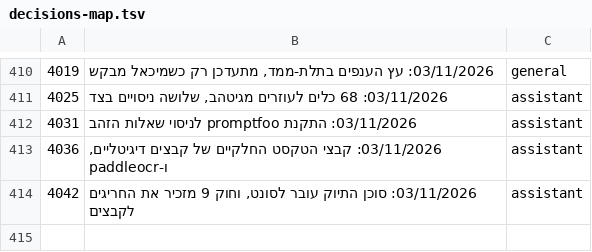
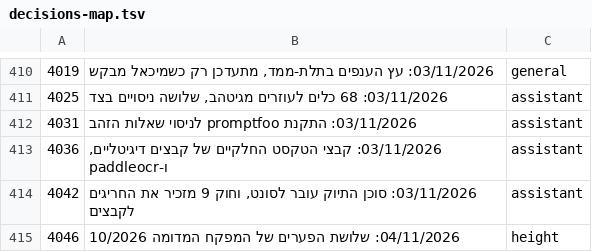
Before and after one commit to mishaf1988-lgtm/tfugen-safety, a TSV file: project-files/domains/decisions-map.tsv, drawn as a sheet; only a part is shown, gaps mark what is left out; the diff names each change by its address in the sheet, - before the commit and + after, or states it on an @@ line.

```diff
--- a/project-files/domains/decisions-map.tsv
+++ b/project-files/domains/decisions-map.tsv
+row 415: 4046 | 04/11/2026: שלושת הפערים של המפקח המדומה 10/2026 | height
```
Also changed, not shown: 2 other files.
